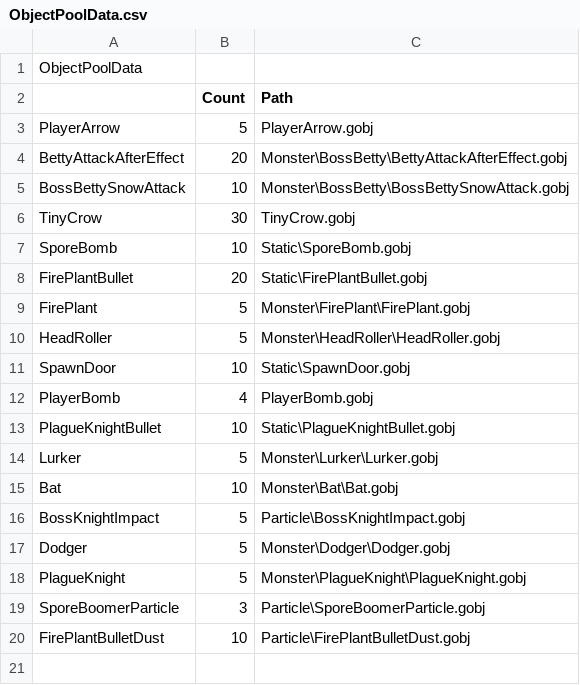
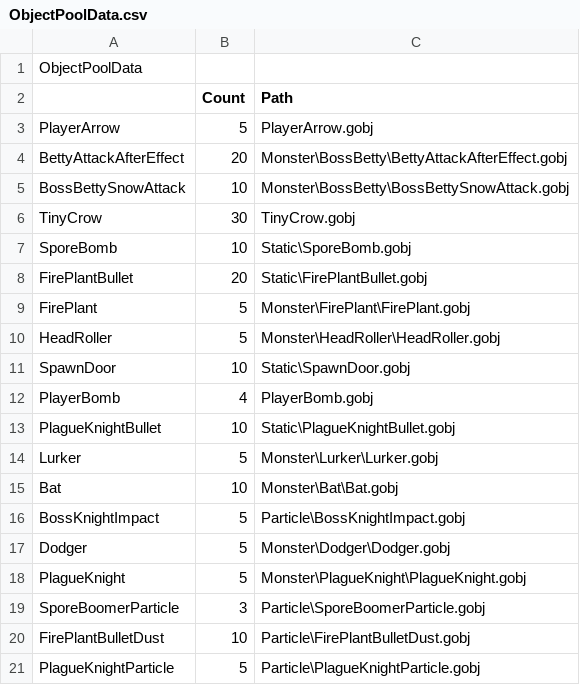
Before and after one commit to KimNamWook316/DX113D_LOL, a CSV file: Editor/Bin/Excel/ObjectPoolData.csv, drawn as a sheet.

```diff
--- a/Editor/Bin/Excel/ObjectPoolData.csv
+++ b/Editor/Bin/Excel/ObjectPoolData.csv
@@ -20 +20,2 @@ SporeBoomerParticle,3,Particle\SporeBoomerParticle.gobj
 FirePlantBulletDust,10,Particle\FirePlantBulletDust.gobj
+PlagueKnightParticle,5,Particle\PlagueKnightParticle.gobj
```
Also changed, not shown: Editor/Bin/Excel/SceneGlobalData/MonsterTest2_GlobalData.csv, 36 other files.
